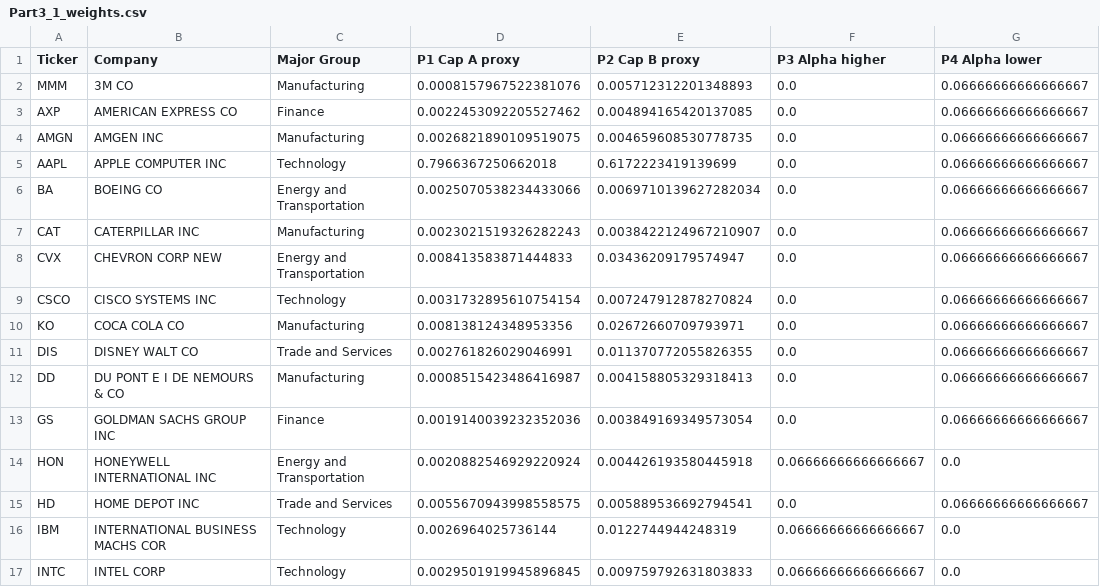
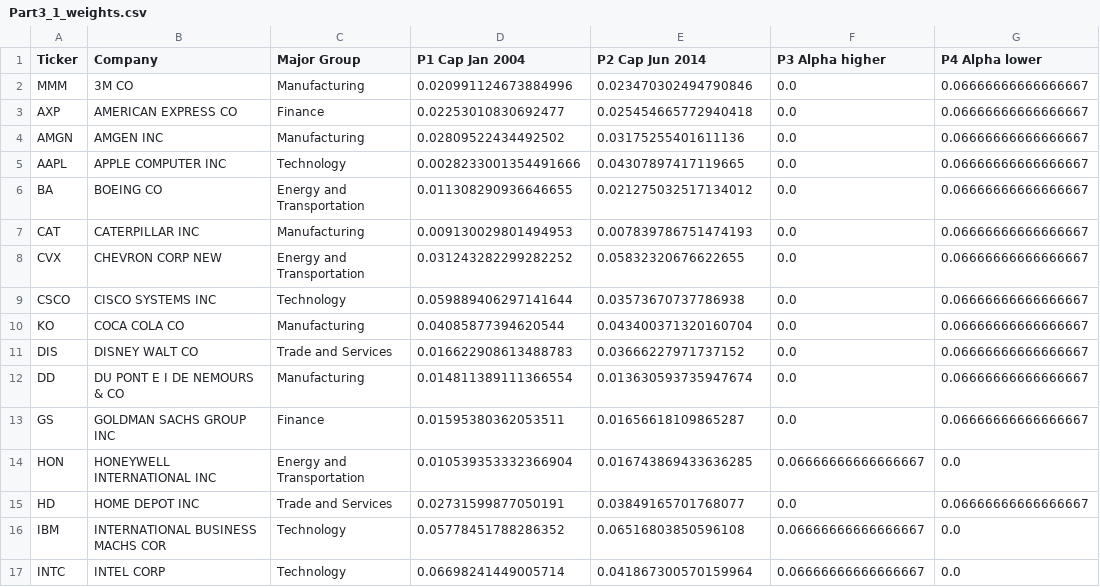
Before and after one commit to Teufelsfrucht17/PMHomework, a CSV file: Part3/Part3_1_Different Portfolios/Part3_1_weights.csv, drawn as a sheet; only a part is shown; the diff covers the shown part only; the diff names each change by its address in the sheet, - before the commit and + after, or states it on an @@ line.

```diff
--- a/Part3/Part3_1_Different Portfolios/Part3_1_weights.csv
+++ b/Part3/Part3_1_Different Portfolios/Part3_1_weights.csv
-D1: P1 Cap A proxy
+D1: P1 Cap Jan 2004
-E1: P2 Cap B proxy
+E1: P2 Cap Jun 2014
-D2 (P1 Cap Jan 2004): 0.0008157967522381076
+D2 (P1 Cap Jan 2004): 0.020991124673884996
-E2 (P2 Cap Jun 2014): 0.005712312201348893
+E2 (P2 Cap Jun 2014): 0.023470302494790846
-D3 (P1 Cap Jan 2004): 0.0022453092205527462
+D3 (P1 Cap Jan 2004): 0.02253010830692477
-E3 (P2 Cap Jun 2014): 0.004894165420137085
+E3 (P2 Cap Jun 2014): 0.025454665772940418
-D4 (P1 Cap Jan 2004): 0.0026821890109519075
+D4 (P1 Cap Jan 2004): 0.02809522434492502
-E4 (P2 Cap Jun 2014): 0.004659608530778735
+E4 (P2 Cap Jun 2014): 0.03175255401611136
-D5 (P1 Cap Jan 2004): 0.7966367250662018
+D5 (P1 Cap Jan 2004): 0.0028233001354491666
-E5 (P2 Cap Jun 2014): 0.6172223419139699
+E5 (P2 Cap Jun 2014): 0.04307897417119665
-D6 (P1 Cap Jan 2004): 0.0025070538234433066
+D6 (P1 Cap Jan 2004): 0.011308290936646655
-E6 (P2 Cap Jun 2014): 0.0069710139627282034
+E6 (P2 Cap Jun 2014): 0.021275032517134012
-D7 (P1 Cap Jan 2004): 0.0023021519326282243
+D7 (P1 Cap Jan 2004): 0.009130029801494953
-E7 (P2 Cap Jun 2014): 0.0038422124967210907
+E7 (P2 Cap Jun 2014): 0.007839786751474193
-D8 (P1 Cap Jan 2004): 0.008413583871444833
+D8 (P1 Cap Jan 2004): 0.031243282299282252
-E8 (P2 Cap Jun 2014): 0.03436209179574947
+E8 (P2 Cap Jun 2014): 0.05832320676622655
-D9 (P1 Cap Jan 2004): 0.0031732895610754154
+D9 (P1 Cap Jan 2004): 0.059889406297141644
-E9 (P2 Cap Jun 2014): 0.007247912878270824
+E9 (P2 Cap Jun 2014): 0.03573670737786938
-D10 (P1 Cap Jan 2004): 0.008138124348953356
+D10 (P1 Cap Jan 2004): 0.04085877394620544
-E10 (P2 Cap Jun 2014): 0.02672660709793971
+E10 (P2 Cap Jun 2014): 0.043400371320160704
-D11 (P1 Cap Jan 2004): 0.002761826029046991
+D11 (P1 Cap Jan 2004): 0.016622908613488783
-E11 (P2 Cap Jun 2014): 0.011370772055826355
+E11 (P2 Cap Jun 2014): 0.03666227971737152
-D12 (P1 Cap Jan 2004): 0.0008515423486416987
+D12 (P1 Cap Jan 2004): 0.014811389111366554
-E12 (P2 Cap Jun 2014): 0.004158805329318413
+E12 (P2 Cap Jun 2014): 0.013630593735947674
-D13 (P1 Cap Jan 2004): 0.0019140039232352036
+D13 (P1 Cap Jan 2004): 0.01595380362053511
-E13 (P2 Cap Jun 2014): 0.003849169349573054
+E13 (P2 Cap Jun 2014): 0.01656618109865287
-D14 (P1 Cap Jan 2004): 0.0020882546929220924
+D14 (P1 Cap Jan 2004): 0.010539353332366904
-E14 (P2 Cap Jun 2014): 0.004426193580445918
+E14 (P2 Cap Jun 2014): 0.016743869433636285
-D15 (P1 Cap Jan 2004): 0.0055670943998558575
+D15 (P1 Cap Jan 2004): 0.02731599877050191
-E15 (P2 Cap Jun 2014): 0.005889536692794541
+E15 (P2 Cap Jun 2014): 0.03849165701768077
-D16 (P1 Cap Jan 2004): 0.0026964025736144
+D16 (P1 Cap Jan 2004): 0.05778451788286352
-E16 (P2 Cap Jun 2014): 0.0122744944248319
+E16 (P2 Cap Jun 2014): 0.06516803850596108
-D17 (P1 Cap Jan 2004): 0.0029501919945896845
+D17 (P1 Cap Jan 2004): 0.06698241449005714
-E17 (P2 Cap Jun 2014): 0.009759792631803833
+E17 (P2 Cap Jun 2014): 0.041867300570159964
```
Also changed, not shown: 28 edited cells elsewhere in this file, Part3/Part3_1_Different Portfolios/Part3_1_weights_percent.csv, Part3/Part3_2_Compare Portfolios/Part3_2_classification.csv, 19 other files.
